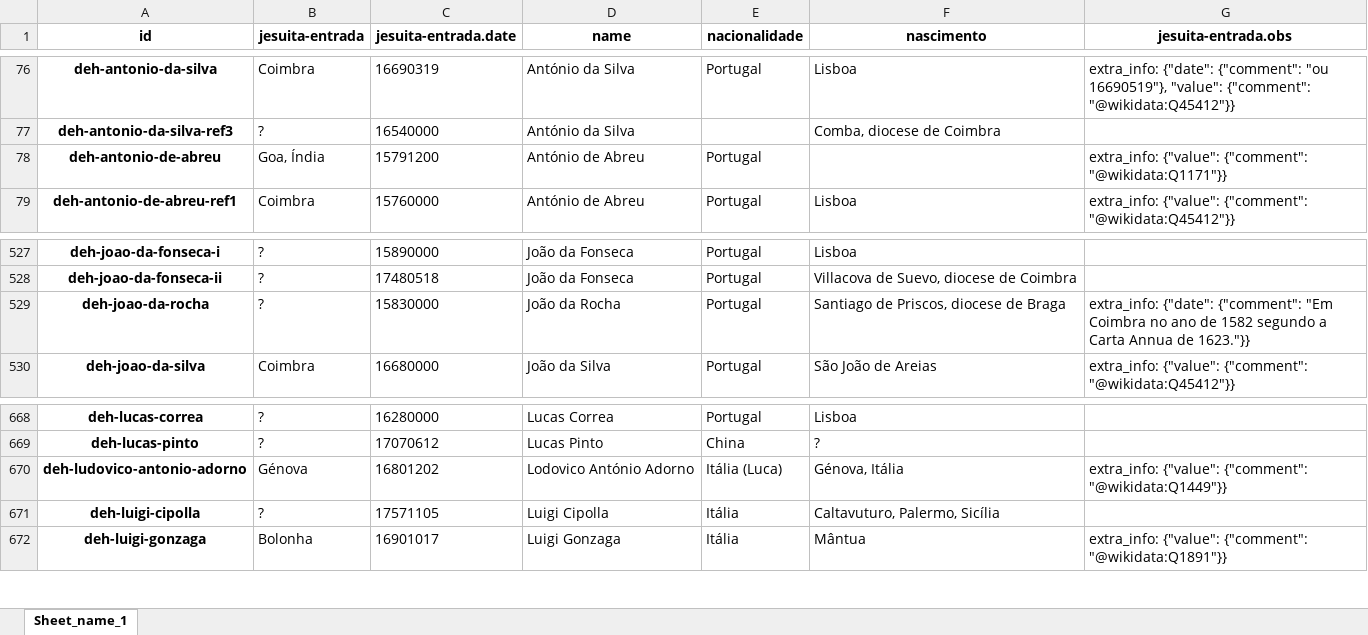
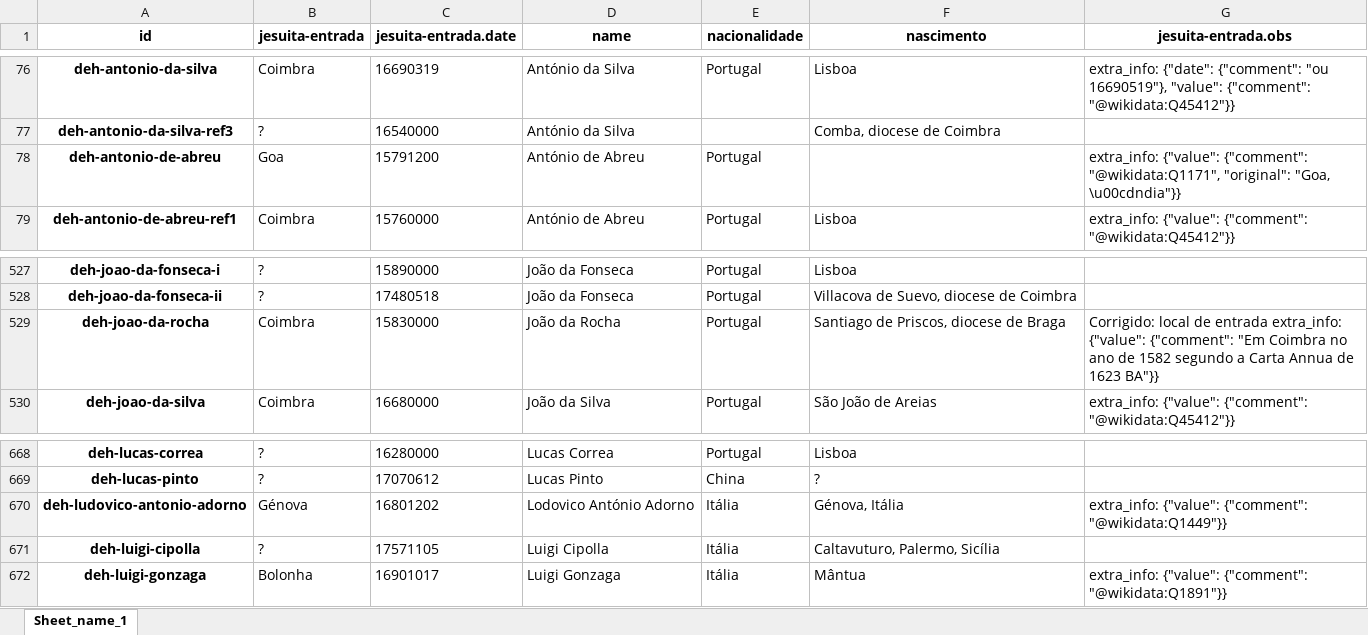
Before and after one commit to joaquimrcarvalho/dehergne-locations, an Excel workbook: notebooks/jesuitas-entrada-full.xlsx, sheet Sheet_name_1, drawn as a sheet; only a part is shown, gaps mark what is left out; values as stored, in another font and other column widths than the file's, no borders; the diff names each change by its address in the sheet, - before the commit and + after, or states it on an @@ line.

```diff
--- a/notebooks/jesuitas-entrada-full.xlsx (sheet Sheet_name_1)
+++ b/notebooks/jesuitas-entrada-full.xlsx (sheet Sheet_name_1)
-B78 (jesuita-entrada): Goa, Índia
+B78 (jesuita-entrada): Goa
-G78 (jesuita-entrada.obs): …{"value": {"comment": "@wikidata:Q1171"}}
+G78 (jesuita-entrada.obs): …{"value": {"comment": "@wikidata:Q1171", "original": "Goa, \u00cdndia"}}
-B529 (jesuita-entrada): ?
+B529 (jesuita-entrada): Coimbra
-G529 (jesuita-entrada.obs): extra_info: {"date": {"comment": "Em Coimbra no ano de 1582 segundo a Carta Annua de 1623."}}
+G529 (jesuita-entrada.obs): Corrigido: local de entrada extra_info: {"value": {"comment": "Em Coimbra no ano de 1582 segundo a Carta Annua de 1623 BA"}}
-E670 (nacionalidade): Itália (Luca)
+E670 (nacionalidade): Itália
```
Also changed, not shown: notebooks/jesuita-entrada_totals.xlsx, notebooks/jesuitas-entrada-desc.xlsx, 2 other files.
